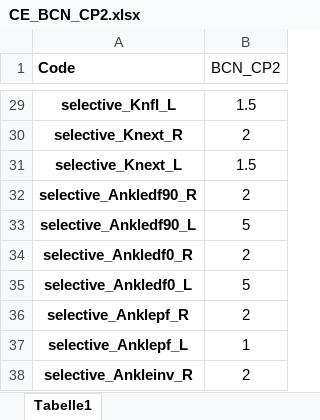
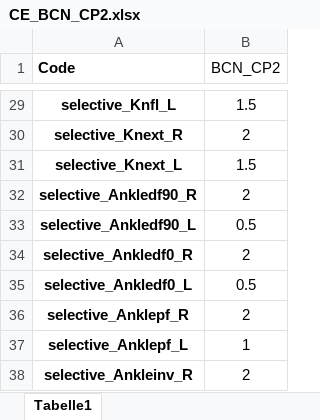
Before and after one commit to KULeuvenNeuromechanics/PredSim-workshop-bcn-2024, an Excel workbook: Modelling neuromusculoskeletal deficits/Clinical Exam/CE_BCN_CP2.xlsx, sheet Tabelle1, drawn as a sheet; only a part is shown, gaps mark what is left out; values as stored, in another font and other column widths than the file's, no borders; the diff names each change by its address in the sheet, - before the commit and + after, or states it on an @@ line.

Commit message:
Update CE_BCN_CP2.xlsx
there were two scores in the selective test that should be 0.5 and were 5

```diff
--- a/Modelling neuromusculoskeletal deficits/Clinical Exam/CE_BCN_CP2.xlsx (sheet Tabelle1)
+++ b/Modelling neuromusculoskeletal deficits/Clinical Exam/CE_BCN_CP2.xlsx (sheet Tabelle1)
-B33 (BCN_CP2): 5
+B33 (BCN_CP2): 0.5
-B35 (BCN_CP2): 5
+B35 (BCN_CP2): 0.5
```
